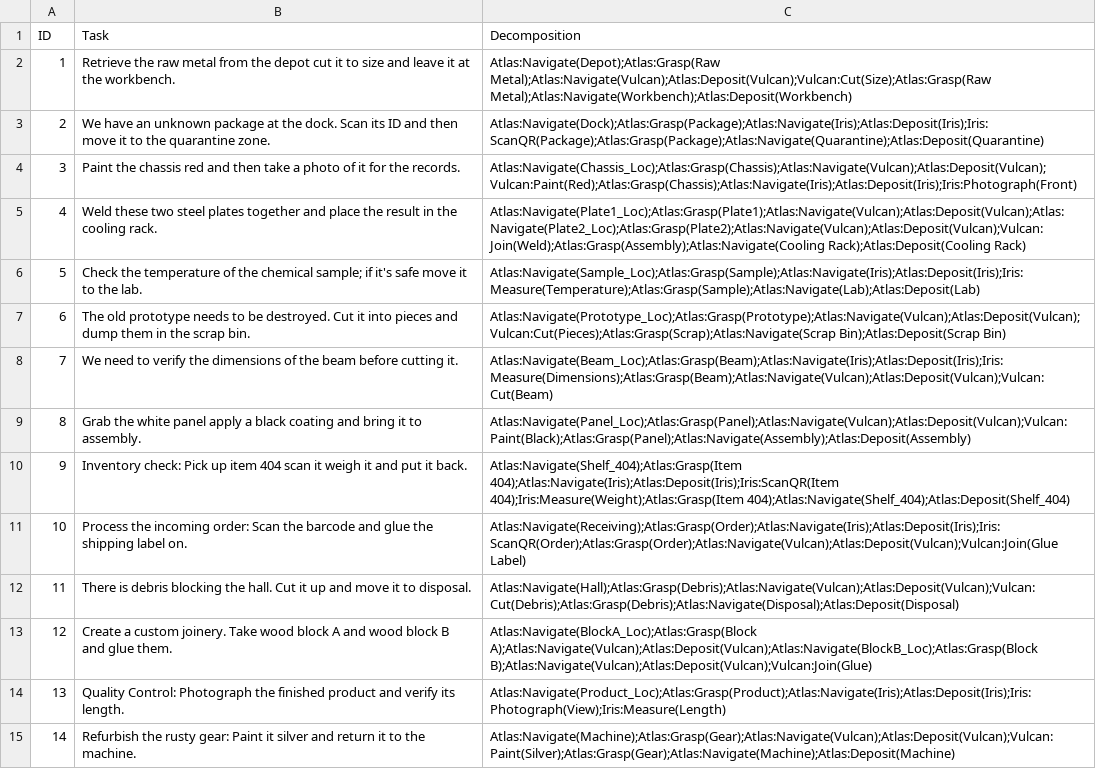
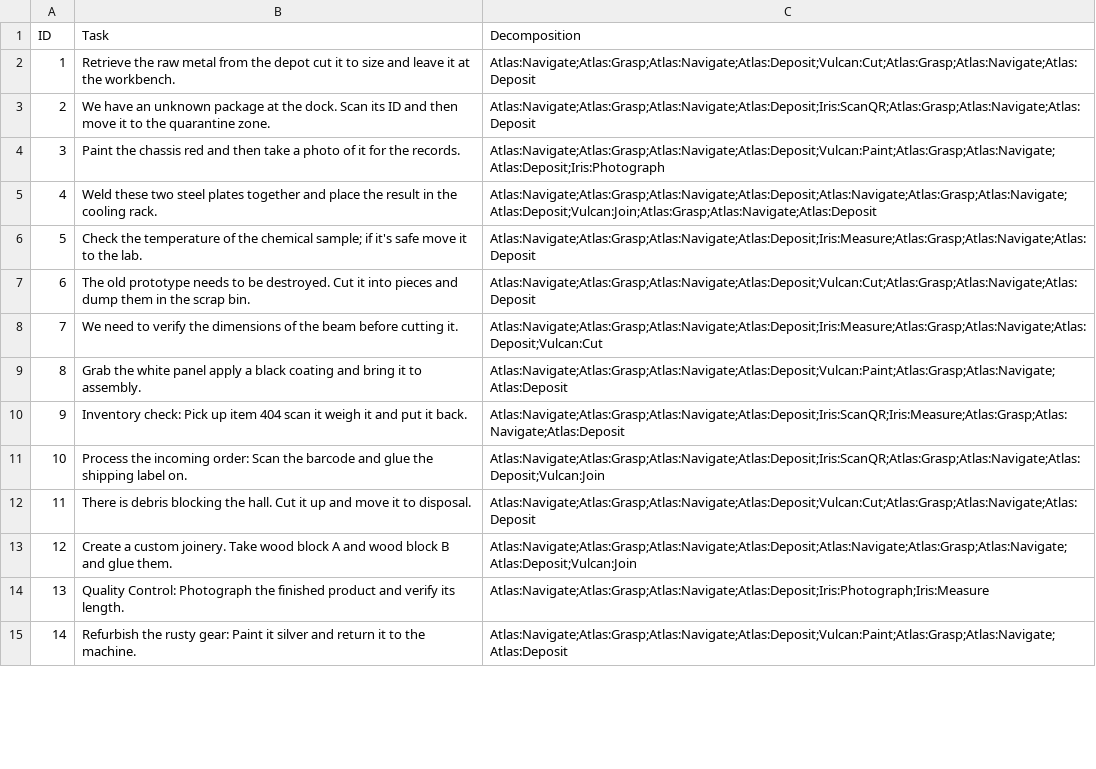
Before and after one commit to farhadcuber/task-decomp, a CSV file: tasks.csv, drawn as a sheet; only a part is shown; the diff covers the shown part only; the diff names each change by its address in the sheet, - before the commit and + after, or states it on an @@ line.

```diff
--- a/tasks.csv
+++ b/tasks.csv
-C2 (Decomposition): Atlas:Navigate(Depot);Atlas:Grasp(Raw Metal);Atlas:Navigate(Vulcan);Atlas:Deposit(Vulcan);Vulcan:Cut(Size);Atlas:Grasp(Raw Metal);Atlas:Navigate(Workbench);Atlas:Deposit(Workbench)
+C2 (Decomposition): Atlas:Navigate;Atlas:Grasp;Atlas:Navigate;Atlas:Deposit;Vulcan:Cut;Atlas:Grasp;Atlas:Navigate;Atlas:Deposit
-C3 (Decomposition): Atlas:Navigate(Dock);Atlas:Grasp(Package);Atlas:Navigate(Iris);Atlas:Deposit(Iris);Iris:ScanQR(Package);Atlas:Grasp(Package);Atlas:Navigate(Quarantine);Atlas:Deposit(Quarantine)
+C3 (Decomposition): Atlas:Navigate;Atlas:Grasp;Atlas:Navigate;Atlas:Deposit;Iris:ScanQR;Atlas:Grasp;Atlas:Navigate;Atlas:Deposit
-C4 (Decomposition): Atlas:Navigate(Chassis_Loc);Atlas:Grasp(Chassis);Atlas:Navigate(Vulcan);Atlas:Deposit(Vulcan);Vulcan:Paint(Red);Atlas:Grasp(Chassis);Atlas:Navigate(Iris);Atlas:Deposit(Iris);Iris:Photograph(Front)
+C4 (Decomposition): Atlas:Navigate;Atlas:Grasp;Atlas:Navigate;Atlas:Deposit;Vulcan:Paint;Atlas:Grasp;Atlas:Navigate;Atlas:Deposit;Iris:Photograph
-C5 (Decomposition): Atlas:Navigate(Plate1_Loc);Atlas:Grasp(Plate1);Atlas:Navigate(Vulcan);Atlas:Deposit(Vulcan);Atlas:Navigate(Plate2_Loc);Atlas:Grasp(Plate2);Atlas:Navigate(Vulcan);Atlas:Deposit(Vulcan);Vulcan:Join(Weld);Atlas:Grasp(Assembly);Atlas:Navigate(Cooling Rack);Atlas:Deposit(Cooling Rack)
+C5 (Decomposition): Atlas:Navigate;Atlas:Grasp;Atlas:Navigate;Atlas:Deposit;Atlas:Navigate;Atlas:Grasp;Atlas:Navigate;Atlas:Deposit;Vulcan:Join;Atlas:Grasp;Atlas:Navigate;Atlas:Deposit
-C6 (Decomposition): Atlas:Navigate(Sample_Loc);Atlas:Grasp(Sample);Atlas:Navigate(Iris);Atlas:Deposit(Iris);Iris:Measure(Temperature);Atlas:Grasp(Sample);Atlas:Navigate(Lab);Atlas:Deposit(Lab)
+C6 (Decomposition): Atlas:Navigate;Atlas:Grasp;Atlas:Navigate;Atlas:Deposit;Iris:Measure;Atlas:Grasp;Atlas:Navigate;Atlas:Deposit
-C7 (Decomposition): Atlas:Navigate(Prototype_Loc);Atlas:Grasp(Prototype);Atlas:Navigate(Vulcan);Atlas:Deposit(Vulcan);Vulcan:Cut(Pieces);Atlas:Grasp(Scrap);Atlas:Navigate(Scrap Bin);Atlas:Deposit(Scrap Bin)
+C7 (Decomposition): Atlas:Navigate;Atlas:Grasp;Atlas:Navigate;Atlas:Deposit;Vulcan:Cut;Atlas:Grasp;Atlas:Navigate;Atlas:Deposit
-C8 (Decomposition): Atlas:Navigate(Beam_Loc);Atlas:Grasp(Beam);Atlas:Navigate(Iris);Atlas:Deposit(Iris);Iris:Measure(Dimensions);Atlas:Grasp(Beam);Atlas:Navigate(Vulcan);Atlas:Deposit(Vulcan);Vulcan:Cut(Beam)
+C8 (Decomposition): Atlas:Navigate;Atlas:Grasp;Atlas:Navigate;Atlas:Deposit;Iris:Measure;Atlas:Grasp;Atlas:Navigate;Atlas:Deposit;Vulcan:Cut
-C9 (Decomposition): Atlas:Navigate(Panel_Loc);Atlas:Grasp(Panel);Atlas:Navigate(Vulcan);Atlas:Deposit(Vulcan);Vulcan:Paint(Black);Atlas:Grasp(Panel);Atlas:Navigate(Assembly);Atlas:Deposit(Assembly)
+C9 (Decomposition): Atlas:Navigate;Atlas:Grasp;Atlas:Navigate;Atlas:Deposit;Vulcan:Paint;Atlas:Grasp;Atlas:Navigate;Atlas:Deposit
-C10 (Decomposition): Atlas:Navigate(Shelf_404);Atlas:Grasp(Item 404);Atlas:Navigate(Iris);Atlas:Deposit(Iris);Iris:ScanQR(Item 404);Iris:Measure(Weight);Atlas:Grasp(Item 404);Atlas:Navigate(Shelf_404);Atlas:Deposit(Shelf_404)
+C10 (Decomposition): Atlas:Navigate;Atlas:Grasp;Atlas:Navigate;Atlas:Deposit;Iris:ScanQR;Iris:Measure;Atlas:Grasp;Atlas:Navigate;Atlas:Deposit
-C11 (Decomposition): Atlas:Navigate(Receiving);Atlas:Grasp(Order);Atlas:Navigate(Iris);Atlas:Deposit(Iris);Iris:ScanQR(Order);Atlas:Grasp(Order);Atlas:Navigate(Vulcan);Atlas:Deposit(Vulcan);Vulcan:Join(Glue Label)
+C11 (Decomposition): Atlas:Navigate;Atlas:Grasp;Atlas:Navigate;Atlas:Deposit;Iris:ScanQR;Atlas:Grasp;Atlas:Navigate;Atlas:Deposit;Vulcan:Join
-C12 (Decomposition): Atlas:Navigate(Hall);Atlas:Grasp(Debris);Atlas:Navigate(Vulcan);Atlas:Deposit(Vulcan);Vulcan:Cut(Debris);Atlas:Grasp(Debris);Atlas:Navigate(Disposal);Atlas:Deposit(Disposal)
+C12 (Decomposition): Atlas:Navigate;Atlas:Grasp;Atlas:Navigate;Atlas:Deposit;Vulcan:Cut;Atlas:Grasp;Atlas:Navigate;Atlas:Deposit
-C13 (Decomposition): Atlas:Navigate(BlockA_Loc);Atlas:Grasp(Block A);Atlas:Navigate(Vulcan);Atlas:Deposit(Vulcan);Atlas:Navigate(BlockB_Loc);Atlas:Grasp(Block B);Atlas:Navigate(Vulcan);Atlas:Deposit(Vulcan);Vulcan:Join(Glue)
+C13 (Decomposition): Atlas:Navigate;Atlas:Grasp;Atlas:Navigate;Atlas:Deposit;Atlas:Navigate;Atlas:Grasp;Atlas:Navigate;Atlas:Deposit;Vulcan:Join
-C14 (Decomposition): Atlas:Navigate(Product_Loc);Atlas:Grasp(Product);Atlas:Navigate(Iris);Atlas:Deposit(Iris);Iris:Photograph(View);Iris:Measure(Length)
+C14 (Decomposition): Atlas:Navigate;Atlas:Grasp;Atlas:Navigate;Atlas:Deposit;Iris:Photograph;Iris:Measure
-C15 (Decomposition): Atlas:Navigate(Machine);Atlas:Grasp(Gear);Atlas:Navigate(Vulcan);Atlas:Deposit(Vulcan);Vulcan:Paint(Silver);Atlas:Grasp(Gear);Atlas:Navigate(Machine);Atlas:Deposit(Machine)
+C15 (Decomposition): Atlas:Navigate;Atlas:Grasp;Atlas:Navigate;Atlas:Deposit;Vulcan:Paint;Atlas:Grasp;Atlas:Navigate;Atlas:Deposit
```
Also changed, not shown: 16 edited cells elsewhere in this file, 1 other file.
